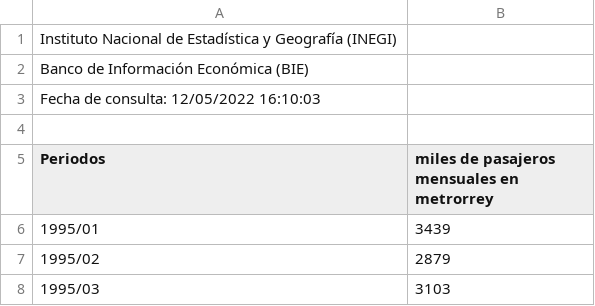
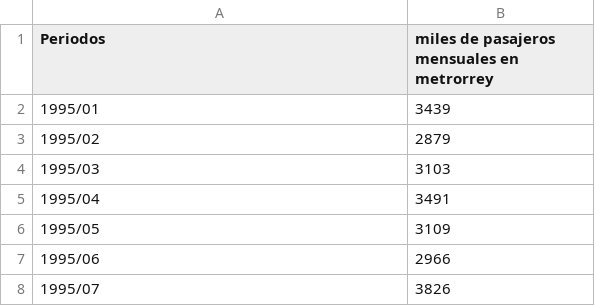
Before and after one commit to aaron-v-kane/Tareas_EstadisticaAplicada_15, a CSV file: pasajeros metrorrey.csv, drawn as a sheet; only a part is shown; the shorter side is filled out with more unchanged rows.

Commit message:
Add files via upload

```diff
--- a/pasajeros metrorrey.csv
+++ b/pasajeros metrorrey.csv
@@ -1,5 +1 @@
-Instituto Nacional de Estadística y Geografía (INEGI),
-Banco de Información Económica (BIE),
-Fecha de consulta: 12/05/2022 16:10:03,
-,
 Periodos,miles de pasajeros mensuales en metrorrey
```
